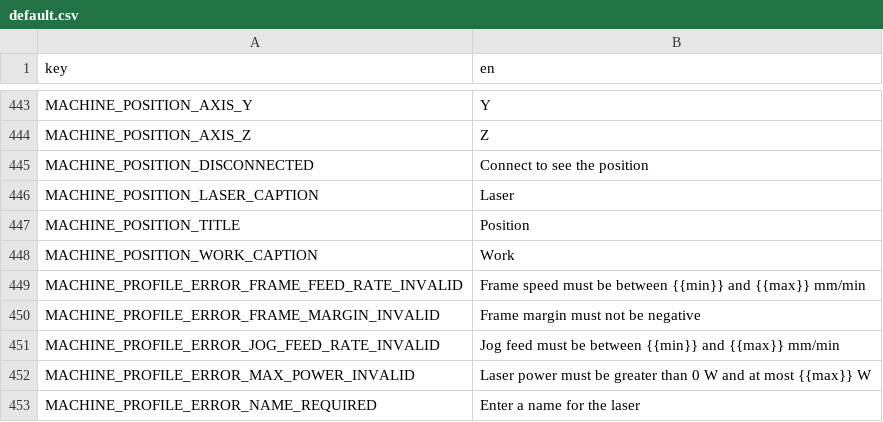
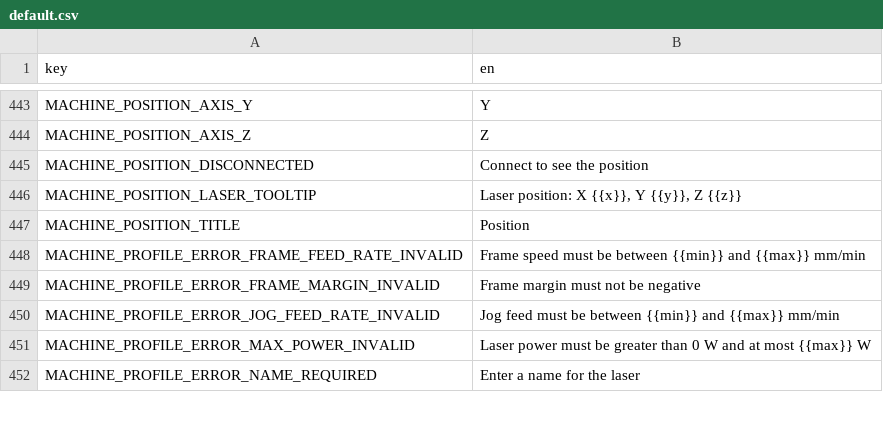
Before and after one commit to Korialstrazh/webgrbl, a CSV file: tools/localization/default.csv, drawn as a sheet; only a part is shown, gaps mark what is left out; removed rows and columns are numbered as before the commit, all else as after; the diff names each change by its address in the sheet, - before the commit and + after, or states it on an @@ line.

```diff
--- a/tools/localization/default.csv
+++ b/tools/localization/default.csv
-row 446: MACHINE_POSITION_LASER_CAPTION | Laser
+row 446: MACHINE_POSITION_LASER_TOOLTIP | Laser position: X {{x}}, Y {{y}}, Z {{z}}
-row 448: MACHINE_POSITION_WORK_CAPTION | Work
```
Also changed, not shown: 20 other files.
